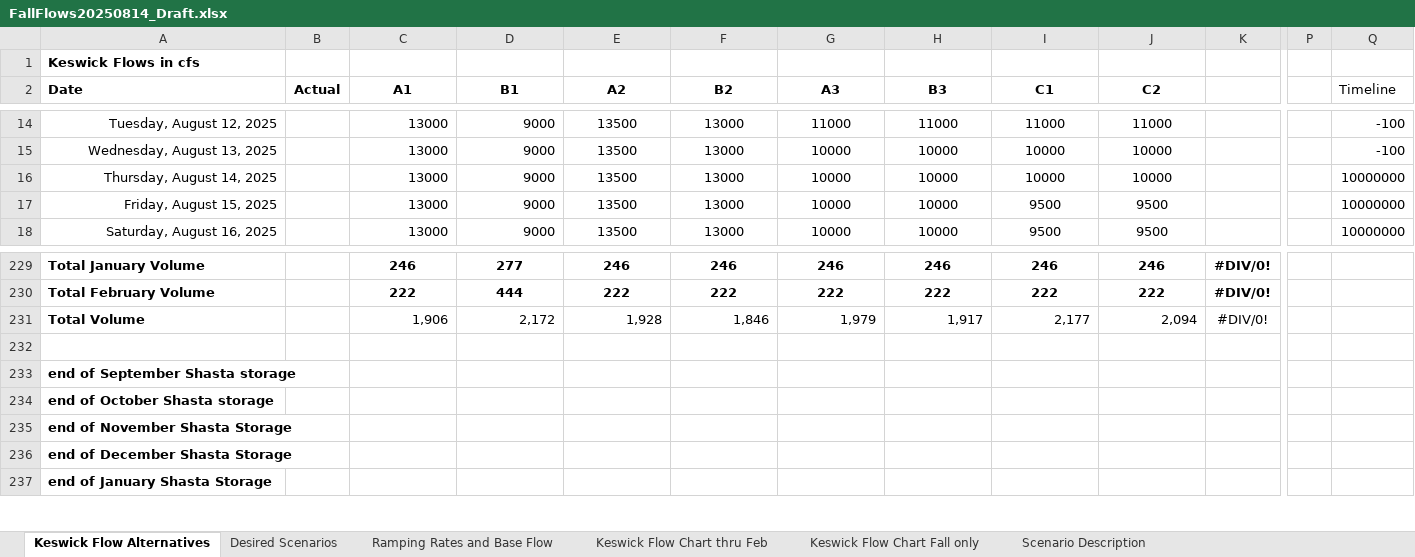
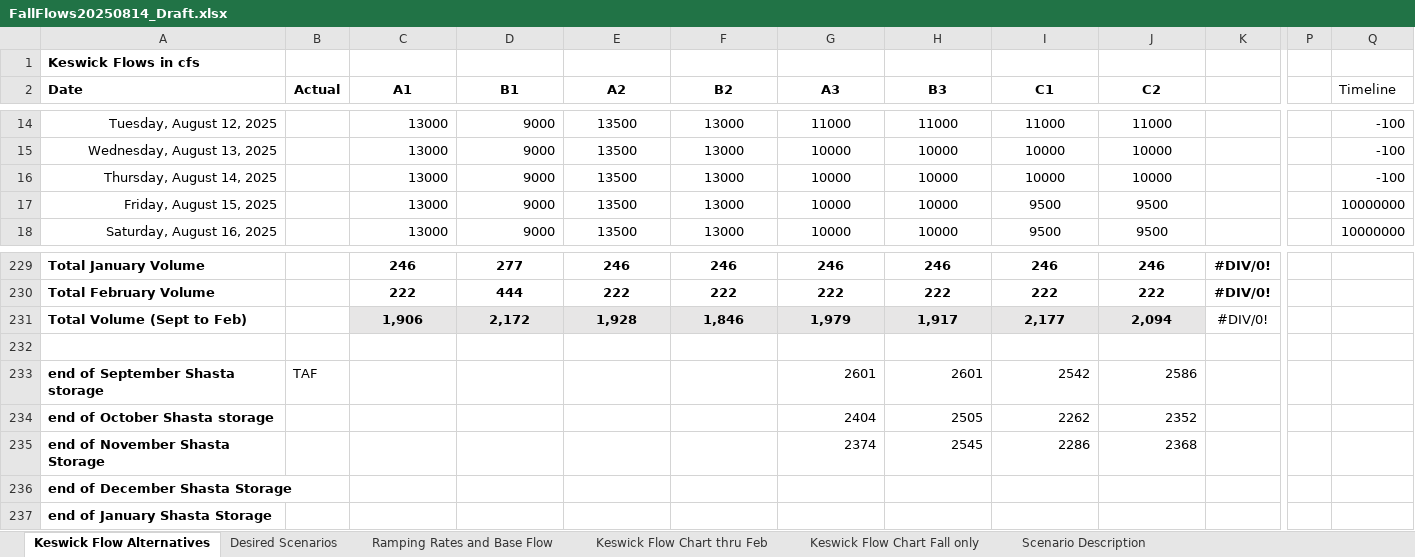
Before and after one commit to BDO-Science/Fall_Flow_Redd_Dewatering, an Excel workbook: input_data/flow_scen/FallFlows20250814_Draft.xlsx, sheet Keswick Flow Alternatives, drawn as a sheet; only a part is shown, gaps mark what is left out; values as stored, in another font and other column widths than the file's, no borders; the diff names each change by its address in the sheet, - before the commit and + after, or states it on an @@ line.

Commit message:
Add fall flow scenarios
Add 8/14/25 fall flow scenarios document, version includes End Of Month calculations

```diff
--- a/input_data/flow_scen/FallFlows20250814_Draft.xlsx (sheet Keswick Flow Alternatives)
+++ b/input_data/flow_scen/FallFlows20250814_Draft.xlsx (sheet Keswick Flow Alternatives)
-Q16 (Timeline): 10000000
+Q16 (Timeline): -100
-A231 (Date): Total Volume
+A231 (Date): Total Volume (Sept to Feb)
@@ C231:J231 fill: none → #E7E6E6, bold: off → on, alignment: right → center @@
-B233 (Actual): (empty)
+B233 (Actual): TAF
-G233 (A3): (empty)
+G233 (A3): 2601
-H233 (B3): (empty)
+H233 (B3): 2601
-I233 (C1): (empty)
+I233 (C1): 2542
-J233 (C2): (empty)
+J233 (C2): 2586
-G234 (A3): (empty)
+G234 (A3): 2404
-H234 (B3): (empty)
+H234 (B3): 2505
-I234 (C1): (empty)
+I234 (C1): 2262
-J234 (C2): (empty)
+J234 (C2): 2352
-G235 (A3): (empty)
+G235 (A3): 2374
-H235 (B3): (empty)
+H235 (B3): 2545
-I235 (C1): (empty)
+I235 (C1): 2286
-J235 (C2): (empty)
+J235 (C2): 2368
```
Also changed, not shown: charts or pictures.
